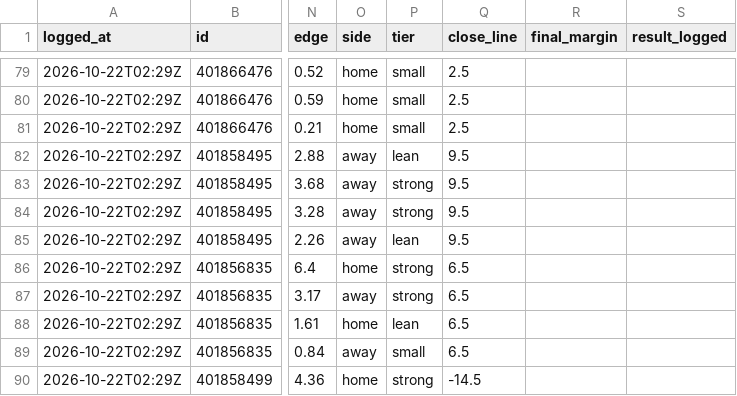
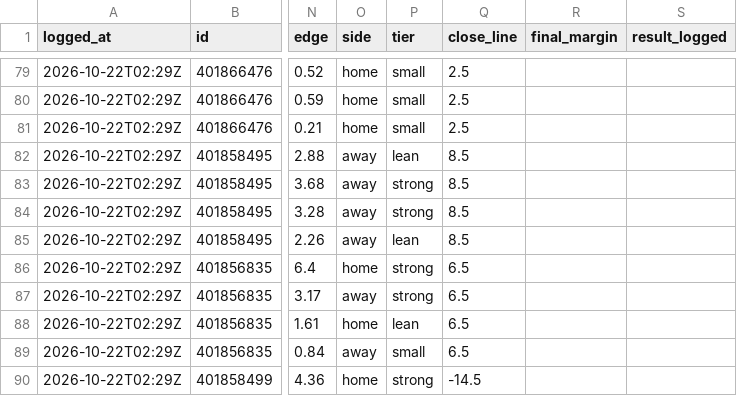
Before and after one commit to davischamann-alt/NCAAF-Spread-Projection, a CSV file: data/live/picks.csv, drawn as a sheet; only a part is shown, gaps mark what is left out; the diff names each change by its address in the sheet, - before the commit and + after, or states it on an @@ line.

```diff
--- a/data/live/picks.csv
+++ b/data/live/picks.csv
-Q82:Q85 (close_line): 9.5
+Q82:Q85 (close_line): 8.5
```
Also changed, not shown: data/live/line_history.csv, 1 other file.
